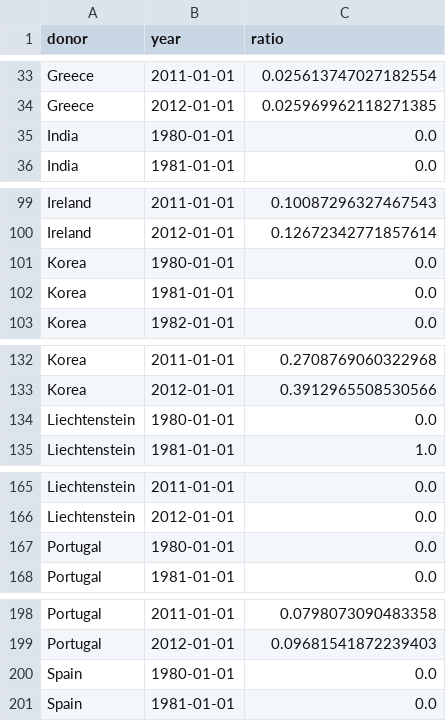
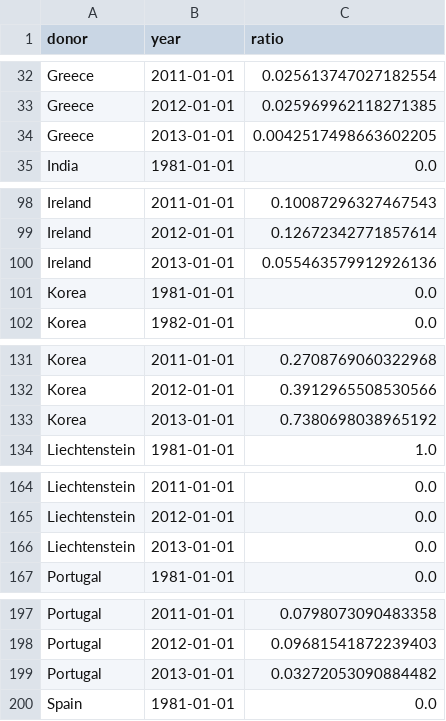
Before and after one commit to jonasoesch/international-aid, a CSV file: static/data/4-whoAreThey.csv, drawn as a sheet; only a part is shown, gaps mark what is left out; the diff covers the shown part only.

```diff
--- a/static/data/4-whoAreThey.csv
+++ b/static/data/4-whoAreThey.csv
@@ -34,3 +33,3 @@ Greece,2011-01-01,0.025613747027182554
 Greece,2012-01-01,0.025969962118271385
-India,1980-01-01,0.0
+Greece,2013-01-01,0.0042517498663602205
 India,1981-01-01,0.0
@@ -100,3 +99,3 @@ Ireland,2011-01-01,0.10087296327467543
 Ireland,2012-01-01,0.12672342771857614
-Korea,1980-01-01,0.0
+Ireland,2013-01-01,0.055463579912926136
 Korea,1981-01-01,0.0
@@ -133,3 +132,3 @@ Korea,2011-01-01,0.2708769060322968
 Korea,2012-01-01,0.3912965508530566
-Liechtenstein,1980-01-01,0.0
+Korea,2013-01-01,0.7380698038965192
 Liechtenstein,1981-01-01,1.0
@@ -166,3 +165,3 @@ Liechtenstein,2011-01-01,0.0
 Liechtenstein,2012-01-01,0.0
-Portugal,1980-01-01,0.0
+Liechtenstein,2013-01-01,0.0
 Portugal,1981-01-01,0.0
@@ -199,3 +198,3 @@ Portugal,2011-01-01,0.0798073090483358
 Portugal,2012-01-01,0.09681541872239403
-Spain,1980-01-01,0.0
+Portugal,2013-01-01,0.03272053090884482
 Spain,1981-01-01,0.0
```
Also changed, not shown: 3 added rows, 3 removed rows and 2 edited cells elsewhere in this file, 8 other files.
